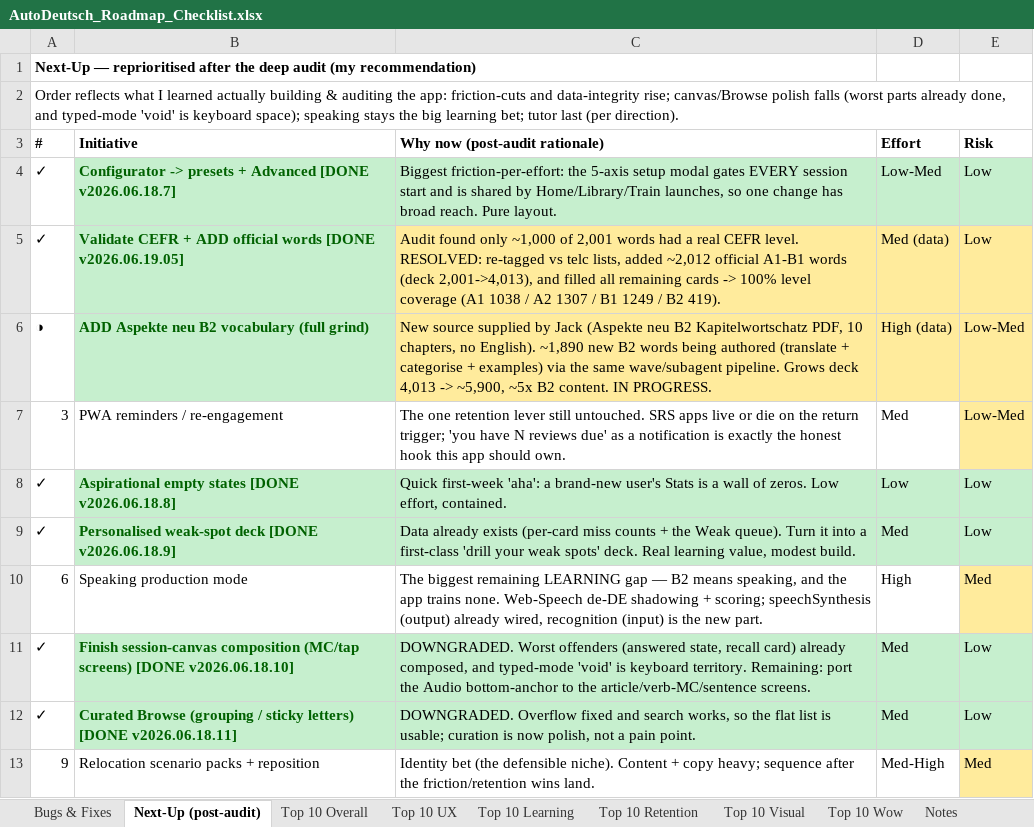
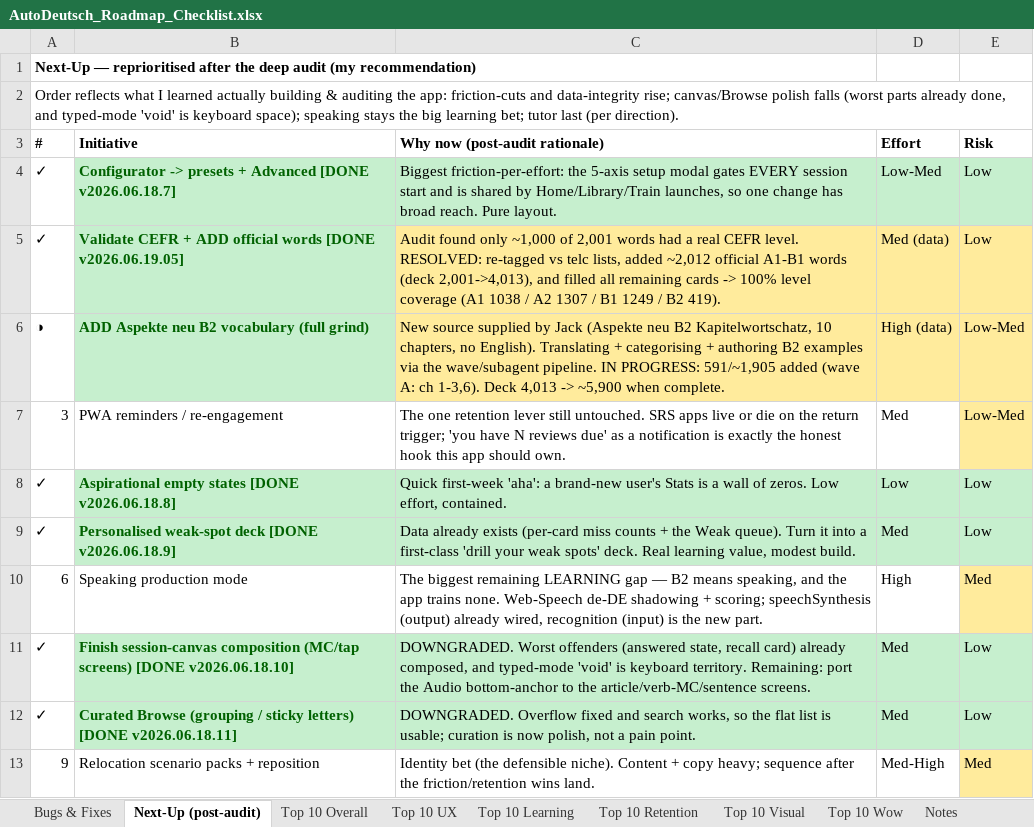
Before and after one commit to jackj-prog/AutoDeutsch, an Excel workbook: AutoDeutsch_Roadmap_Checklist.xlsx, sheet Next-Up (post-audit), drawn as a sheet; only a part is shown; values as stored, in another font and other column widths than the file's, no borders; the diff names each change by its address in the sheet, - before the commit and + after, or states it on an @@ line.

```diff
--- a/AutoDeutsch_Roadmap_Checklist.xlsx (sheet Next-Up (post-audit))
+++ b/AutoDeutsch_Roadmap_Checklist.xlsx (sheet Next-Up (post-audit))
-C6 (Why now (post-audit rationale)): …neu B2 Kapitelwortschatz PDF, 10 chapters, no English). ~1,890 new B2 words being authored (translate + categorise + examples) via the same wave/subagent pipeline. Grows deck 4,013 -> ~5,900, ~5x B2 content. IN PROGRESS.
+C6 (Why now (post-audit rationale)): …neu B2 Kapitelwortschatz, 10 chapters, no English). Translating + categorising + authoring B2 examples via the wave/subagent pipeline. IN PROGRESS: 591/~1,905 added (wave A: ch 1-3,6). Deck 4,013 -> ~5,900 when complete.
```
Also changed, not shown: sheet Notes.
